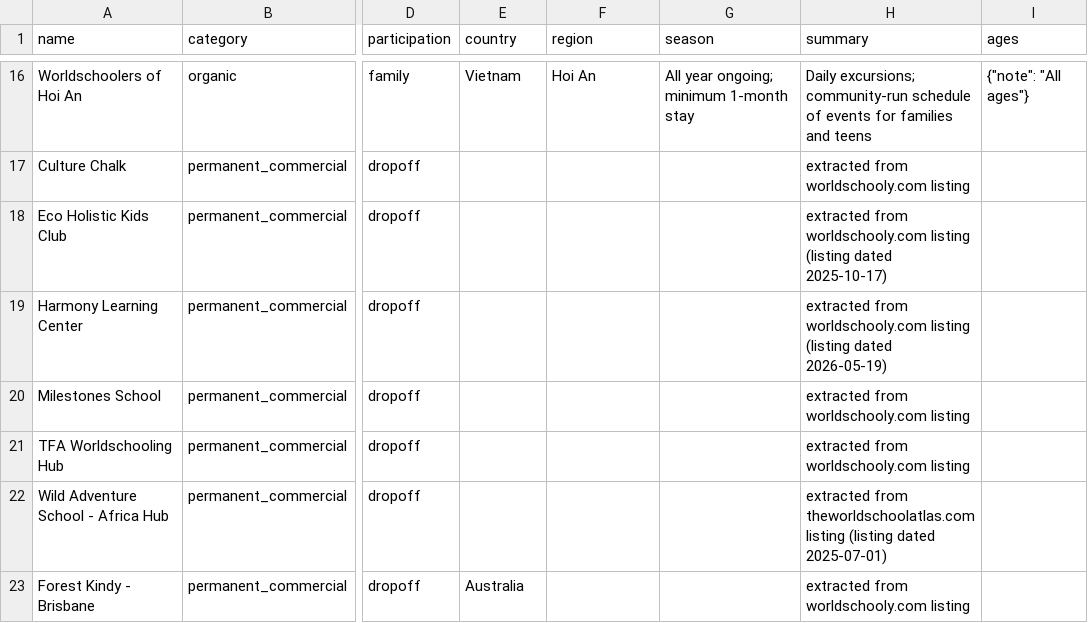
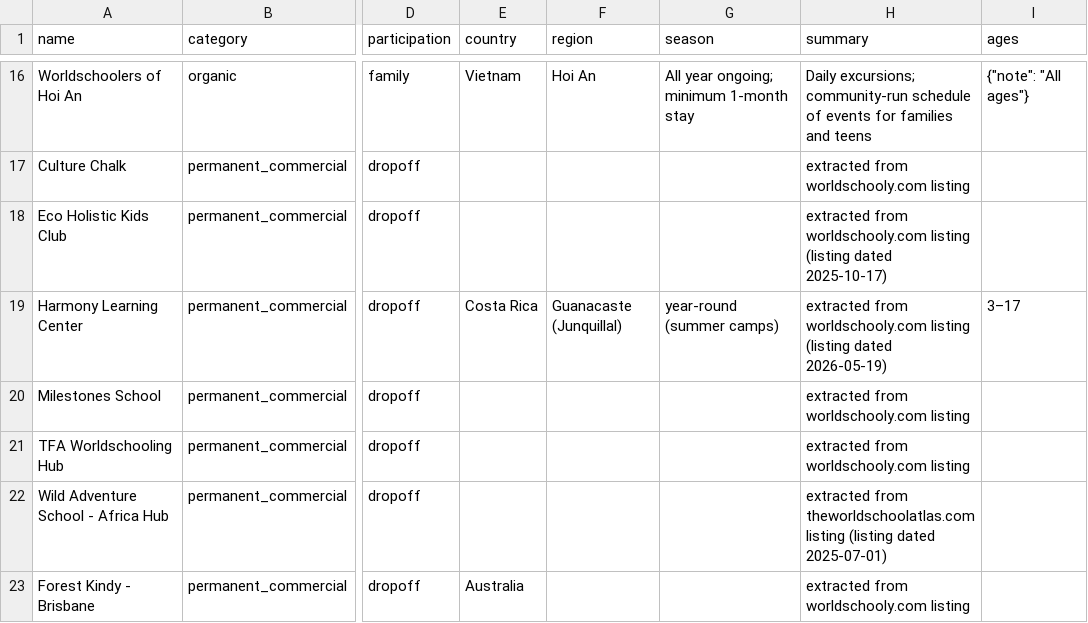
Before and after one commit to dorsadeh/worldschoolinghubs, a CSV file: data/research/directory-consolidated-2026-06-09.csv, drawn as a sheet; only a part is shown, gaps mark what is left out; the diff covers the shown part only; the diff names each change by its address in the sheet, - before the commit and + after, or states it on an @@ line.

Commit message:
fix: apply validator fact fields (country/region/ages/price/season) via overrides

```diff
--- a/data/research/directory-consolidated-2026-06-09.csv
+++ b/data/research/directory-consolidated-2026-06-09.csv
-E19 (country): (empty)
+E19 (country): Costa Rica
-F19 (region): (empty)
+F19 (region): Guanacaste (Junquillal)
-G19 (season): (empty)
+G19 (season): year-round (summer camps)
-I19 (ages): (empty)
+I19 (ages): 3–17
```
Also changed, not shown: 18 edited cells elsewhere in this file, 7 other files.
